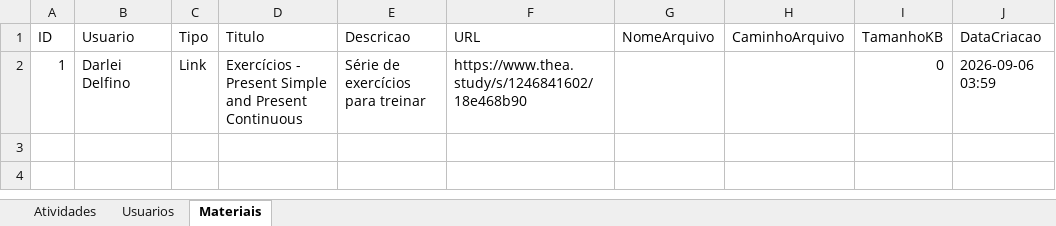
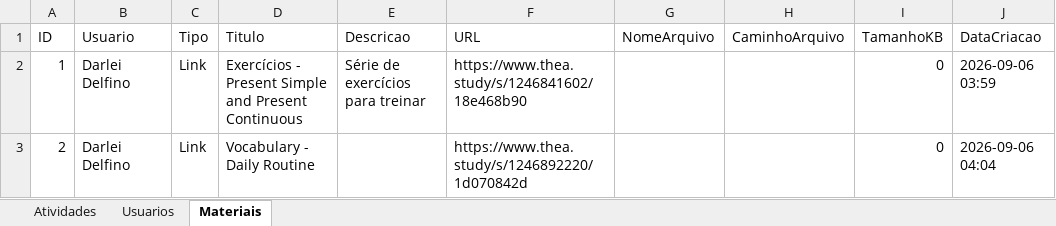
Before and after one commit to Jonh3456/englishdashboarddata, an Excel workbook: data/estudo_ingles_dados.xlsx, sheet Materiais, drawn as a sheet; values as stored, in another font and other column widths than the file's, no borders; the diff names each change by its address in the sheet, - before the commit and + after, or states it on an @@ line.

Commit message:
Adicionar material (link): Vocabulary - Daily Routine (Darlei Delfino)

```diff
--- a/data/estudo_ingles_dados.xlsx (sheet Materiais)
+++ b/data/estudo_ingles_dados.xlsx (sheet Materiais)
+row 3: 2 | Darlei Delfino | Link | Vocabulary - Daily Routine |  | https://www.thea.study/s/1246892220/1d070842d |  |  | 0 | 2026-09-06 04:04
```
